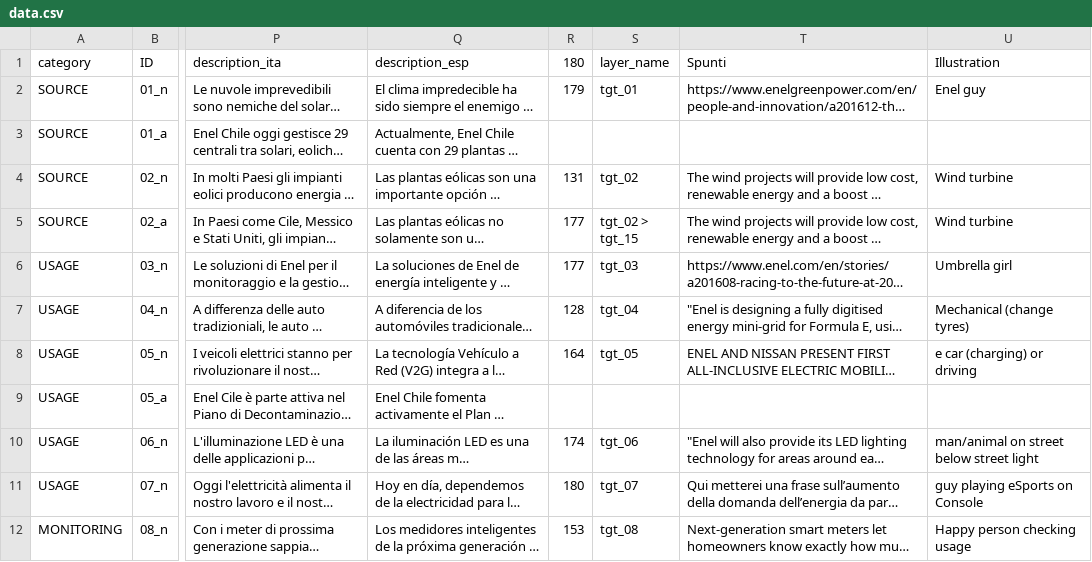
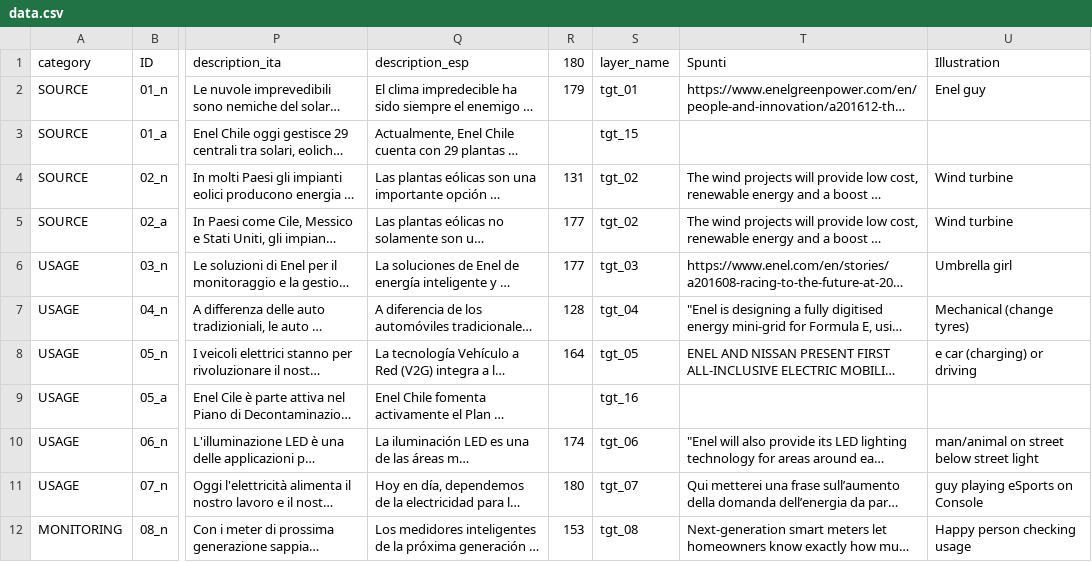
Before and after one commit to todotoit/ENELFEDeploy-Staging, a CSV file: game/assets/data.csv, drawn as a sheet; only a part is shown, gaps mark what is left out; long unchanged cells end in …; ↵ is a line break in a cell; the diff covers the shown part only; the diff names each change by its address in the sheet, - before the commit and + after, or states it on an @@ line.

```diff
--- a/game/assets/data.csv
+++ b/game/assets/data.csv
-S3 (layer_name): (empty)
+S3 (layer_name): tgt_15
-S5 (layer_name): tgt_02 > ↵ tgt_15
+S5 (layer_name): tgt_02
-S9 (layer_name): (empty)
+S9 (layer_name): tgt_16
```
Also changed, not shown: 4 edited cells elsewhere in this file, 34 other files.
